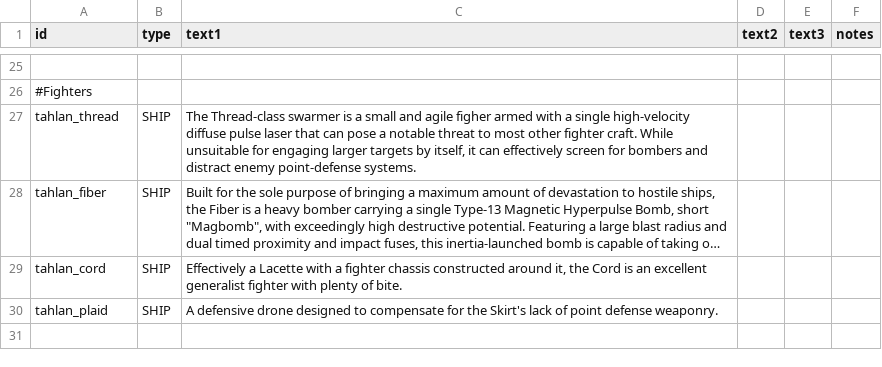
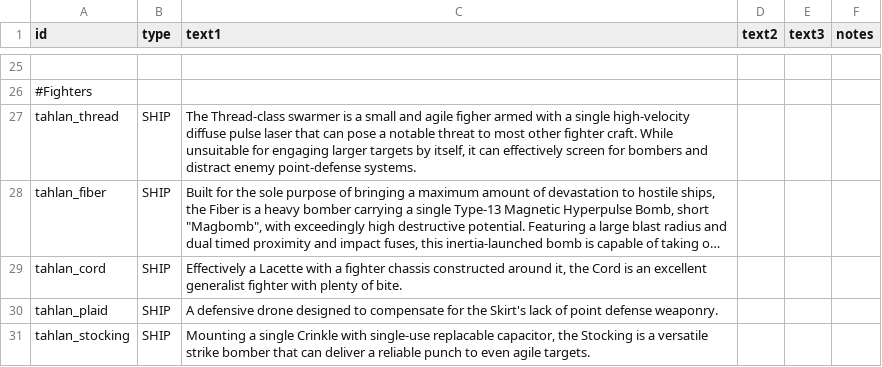
Before and after one commit to niatahl/tahlan-scalartech, a CSV file: data/strings/descriptions.csv, drawn as a sheet; only a part is shown, gaps mark what is left out; the shorter side is filled out with more unchanged rows; long unchanged cells end in …; the diff covers the shown part only; the diff names each change by its address in the sheet, - before the commit and + after, or states it on an @@ line.

```diff
--- a/data/strings/descriptions.csv
+++ b/data/strings/descriptions.csv
+row 31: tahlan_stocking | SHIP | Mounting a single Crinkle with single-use replacable capacitor, the Stocking is a versatile strike bomber that can deliver a reliable punch to even agile targets.
```
Also changed, not shown: 1 added row and 2 edited cells elsewhere in this file, data/hulls/ship_data.csv, data/hulls/wing_data.csv, 22 other files.
